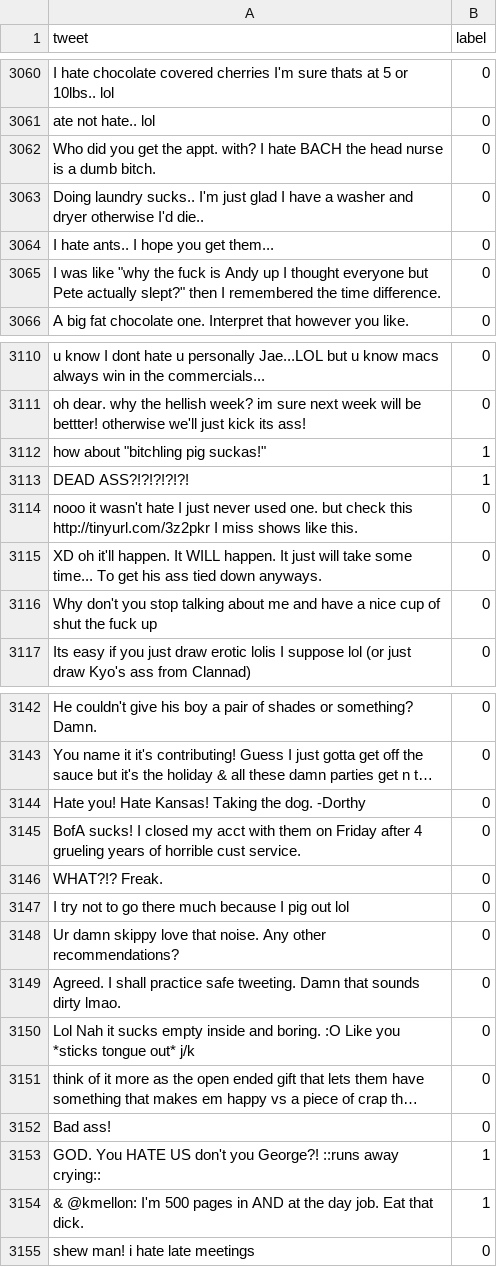
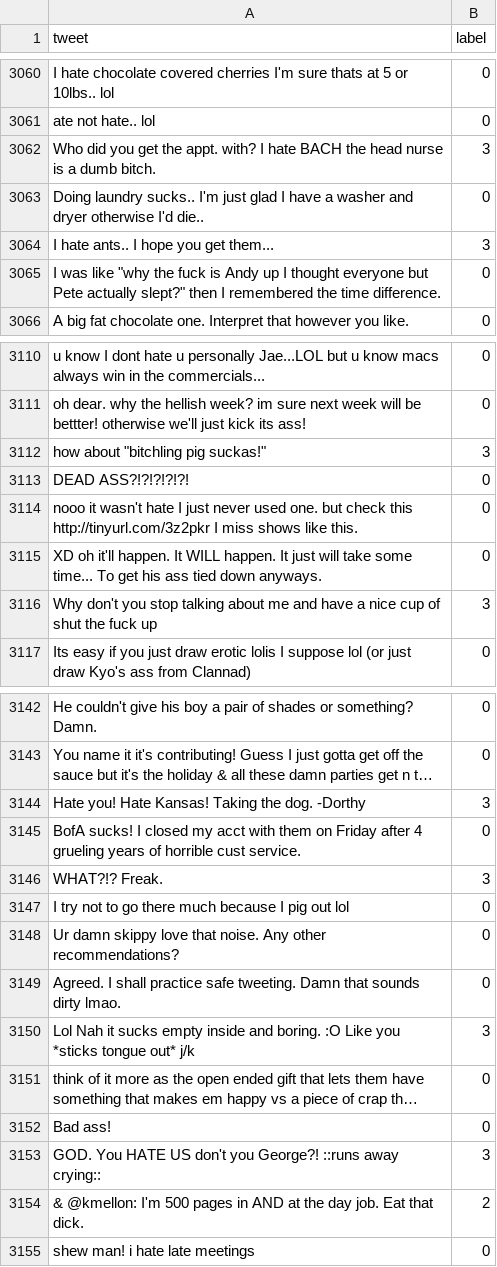
Before and after one commit to marctheshark3/UCF-NLP-Bullydetection, a CSV file: Data/new_data.csv, drawn as a sheet; only a part is shown, gaps mark what is left out; long unchanged cells end in …; the diff covers the shown part only; the diff names each change by its address in the sheet, - before the commit and + after, or states it on an @@ line.

Commit message:
3160

```diff
--- a/Data/new_data.csv
+++ b/Data/new_data.csv
-B3062 (label): 0
+B3062 (label): 3
-B3064 (label): 0
+B3064 (label): 3
-B3112 (label): 1
+B3112 (label): 3
-B3113 (label): 1
+B3113 (label): 0
-B3116 (label): 0
+B3116 (label): 3
-B3144 (label): 0
+B3144 (label): 3
-B3146 (label): 0
+B3146 (label): 3
-B3150 (label): 0
+B3150 (label): 3
-B3153 (label): 1
+B3153 (label): 3
-B3154 (label): 1
+B3154 (label): 2
```
Also changed, not shown: 3 edited cells elsewhere in this file.
